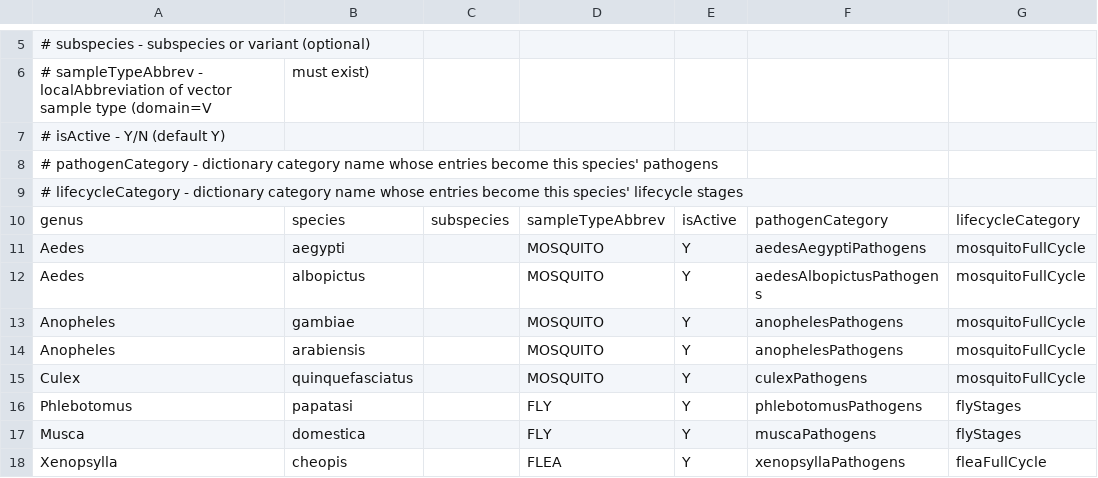
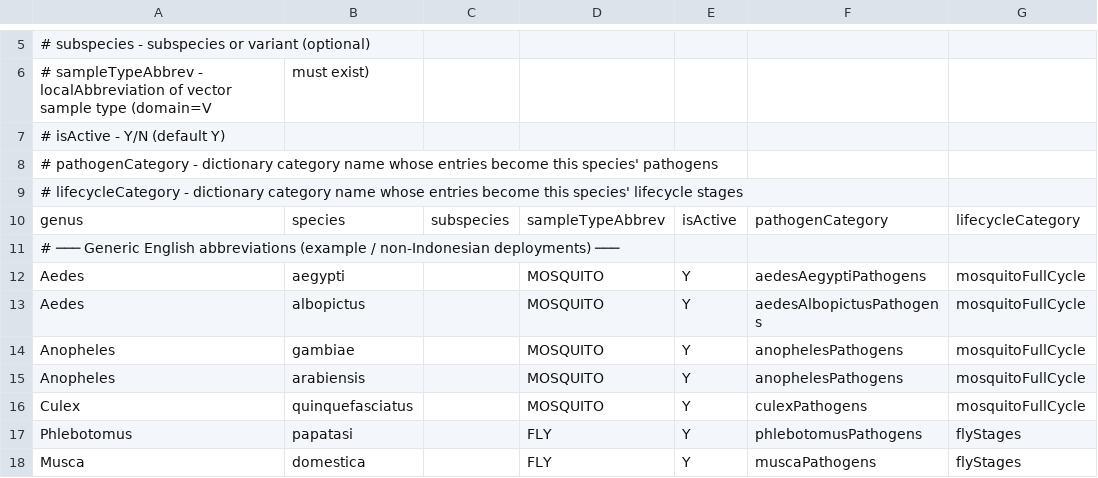
Before and after one commit to DIGI-UW/OpenELIS-Global-2, a CSV file: volume/configuration/backend/vector-species/vector-species.csv, drawn as a sheet; only a part is shown, gaps mark what is left out; the shorter side is filled out with more unchanged rows; the diff covers the shown part only.

Commit message:
fix(vector): seed species + trap types for Indonesian sample type abbreviations

```diff
--- a/volume/configuration/backend/vector-species/vector-species.csv
+++ b/volume/configuration/backend/vector-species/vector-species.csv
@@ -10,2 +10,3 @@
 genus,species,subspecies,sampleTypeAbbrev,isActive,pathogenCategory,lifecycleCategory
+# ─── Generic English abbreviations (example / non-Indonesian deployments) ───
 Aedes,aegypti,,MOSQUITO,Y,aedesAegyptiPathogens,mosquitoFullCycle
```
Also changed, not shown: 32 added rows elsewhere in this file, 2 other files.
